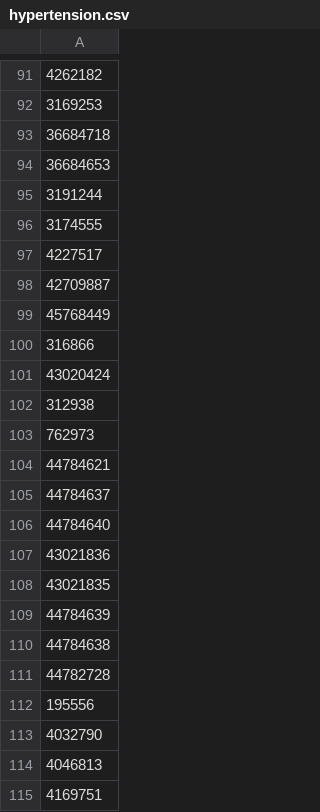
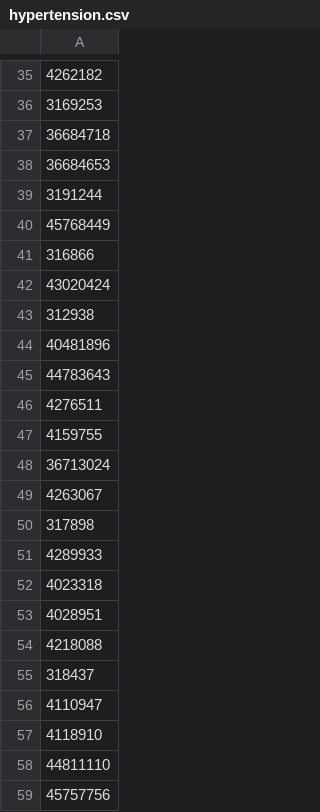
Before and after one commit to oxford-pharmacoepi/ProstateCancerTTE, a CSV file: Codelist/Outcomes/hypertension.csv, drawn as a sheet; only a part is shown, gaps mark what is left out; the shorter side is filled out with more unchanged rows; the diff covers the shown part only; the diff names each change by its address in the sheet, - before the commit and + after, or states it on an @@ line.

```diff
--- a/Codelist/Outcomes/hypertension.csv
+++ b/Codelist/Outcomes/hypertension.csv
-row 96: 3174555
-row 97: 4227517
-row 98: 42709887
-row 103: 762973
-row 104: 44784621
-row 105: 44784637
-row 106: 44784640
-row 107: 43021836
-row 108: 43021835
-row 109: 44784639
-row 110: 44784638
-row 111: 44782728
-row 112: 195556
-row 113: 4032790
-row 114: 4046813
-row 115: 4169751
```
Also changed, not shown: 114 removed rows and 1 edited cell elsewhere in this file, Codelist/InclusionCriteria/copd.csv, Codelist/InclusionCriteria/ebrt.csv, 45 other files.
